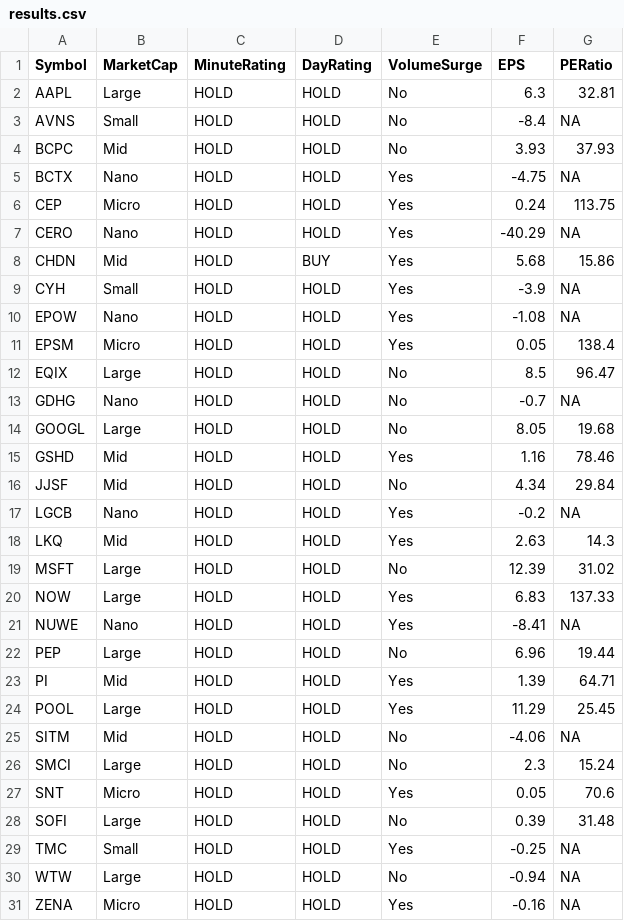
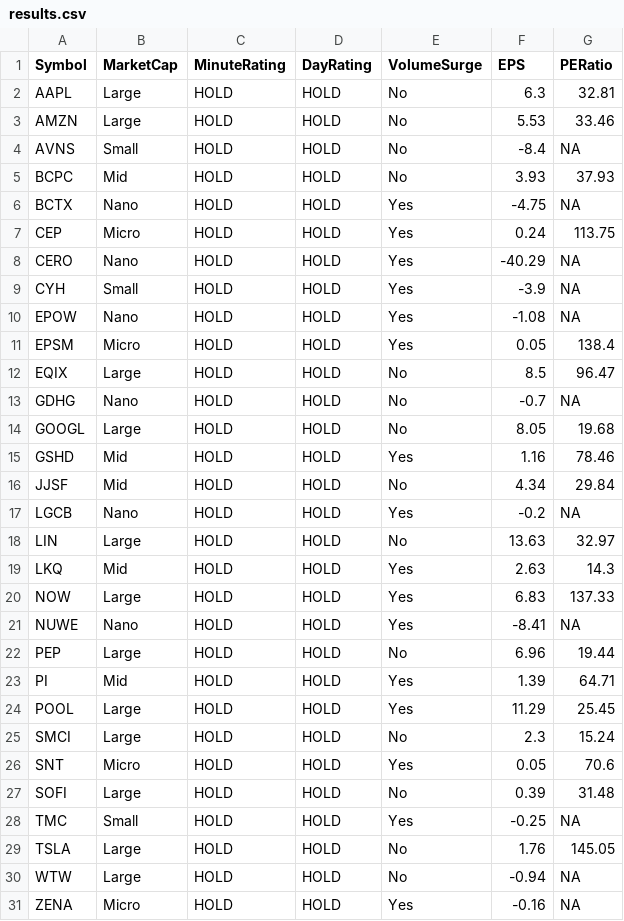
Before and after one commit to kuppal3gt/MSF, a CSV file: results.csv, drawn as a sheet; removed rows and columns are numbered as before the commit, all else as after; the diff names each change by its address in the sheet, - before the commit and + after, or states it on an @@ line.

Commit message:
Auto-update results at Thu Apr 24 14:50:36 EDT 2025

```diff
--- a/results.csv
+++ b/results.csv
+row 3: AMZN | Large | HOLD | HOLD | No | 5.53 | 33.46
-row 8: CHDN | Mid | HOLD | BUY | Yes | 5.68 | 15.86
+row 18: LIN | Large | HOLD | HOLD | No | 13.63 | 32.97
-row 19: MSFT | Large | HOLD | HOLD | No | 12.39 | 31.02
-row 25: SITM | Mid | HOLD | HOLD | No | -4.06 | NA
+row 29: TSLA | Large | HOLD | HOLD | No | 1.76 | 145.05
```
